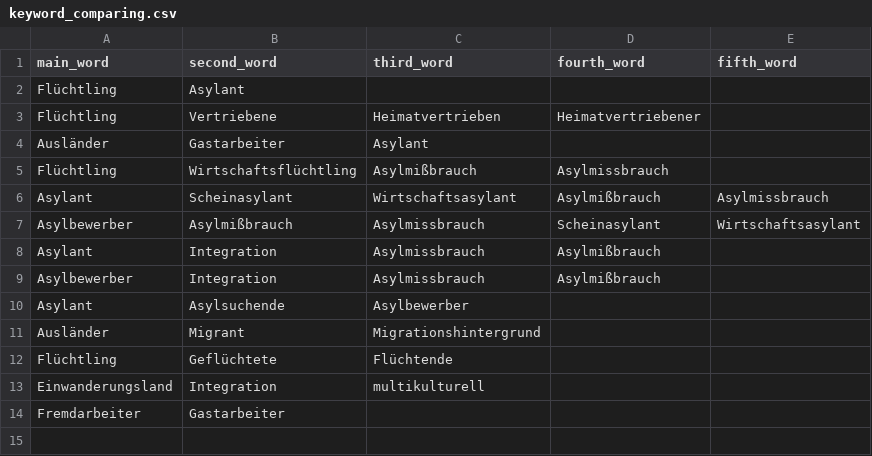
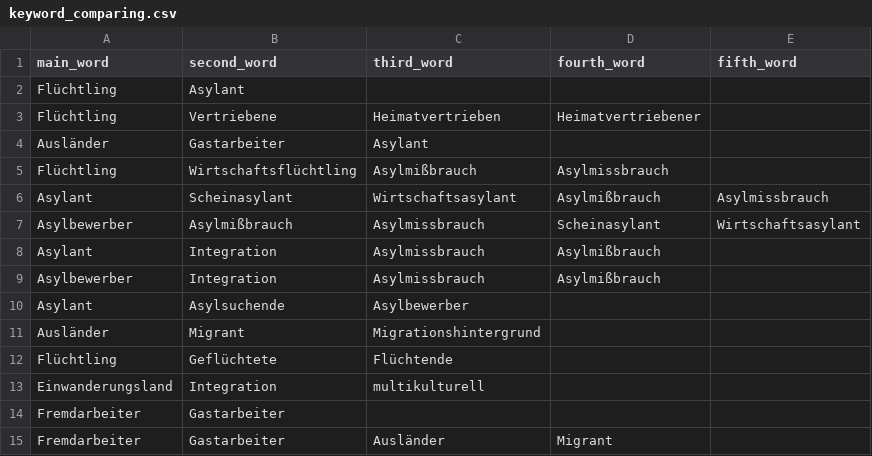
Before and after one commit to Adracir/migration_im_bundestag, a CSV file: data/keyword_comparing.csv, drawn as a sheet; the diff names each change by its address in the sheet, - before the commit and + after, or states it on an @@ line.

```diff
--- a/data/keyword_comparing.csv
+++ b/data/keyword_comparing.csv
+row 15: Fremdarbeiter | Gastarbeiter | Ausländer | Migrant
```
Also changed, not shown: data/expected_values.csv, 13 other files.
